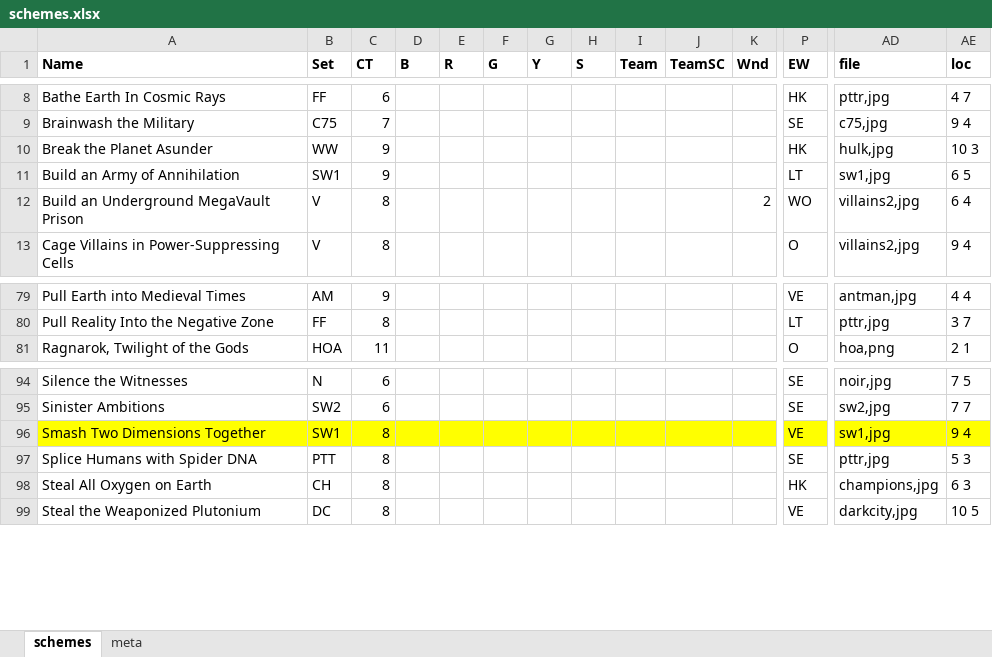
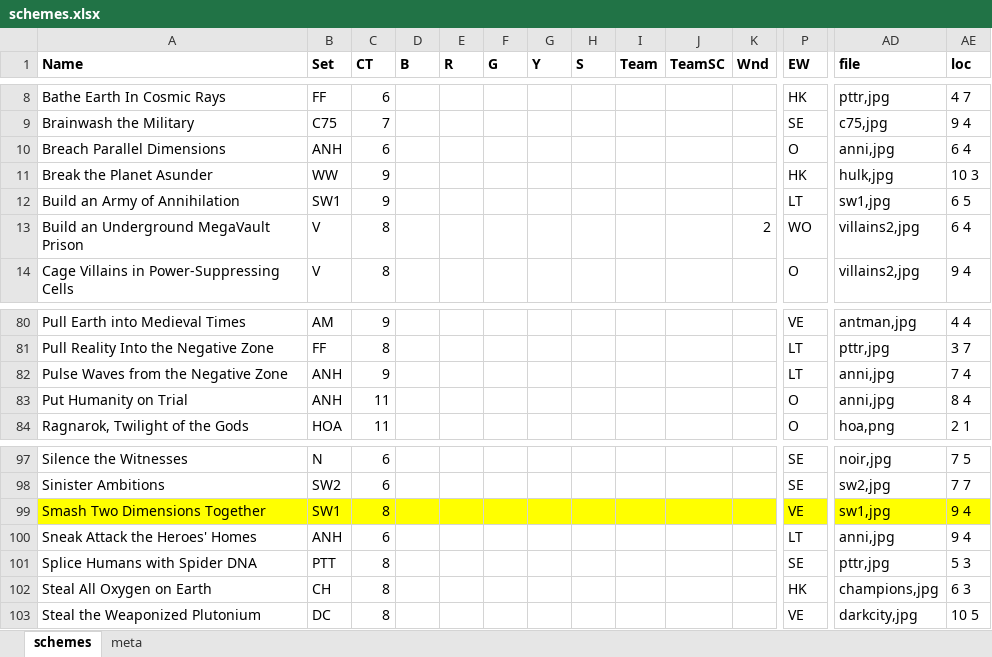
Before and after one commit to matdillen/legendary-generator, an Excel workbook: data/schemes.xlsx, sheet schemes, drawn as a sheet; only a part is shown, gaps mark what is left out; values as stored, in another font and other column widths than the file's, no borders; rows hold the shown columns only; the diff names each change by its address in the sheet, - before the commit and + after, or states it on an @@ line.

```diff
--- a/data/schemes.xlsx (sheet schemes)
+++ b/data/schemes.xlsx (sheet schemes)
+row 10: Breach Parallel Dimensions | ANH | 6 |  |  |  |  |  |  |  |  | O | anni,jpg | 6 4
+row 82: Pulse Waves from the Negative Zone | ANH | 9 |  |  |  |  |  |  |  |  | LT | anni,jpg | 7 4
+row 83: Put Humanity on Trial | ANH | 11 |  |  |  |  |  |  |  |  | O | anni,jpg | 8 4
+row 100: Sneak Attack the Heroes' Homes | ANH | 6 |  |  |  |  |  |  |  |  | LT | anni,jpg | 9 4
```
Also changed, not shown: data/heroes.xlsx, data/masterminds.xlsx, 10 other files.
